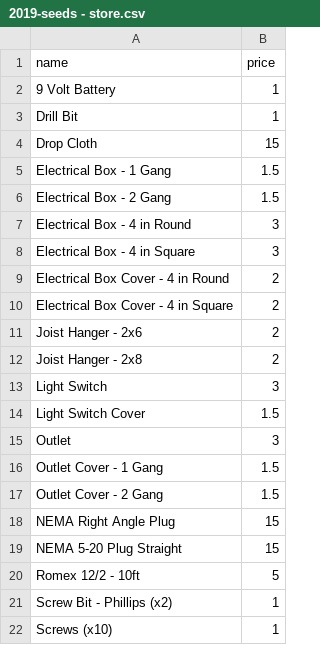
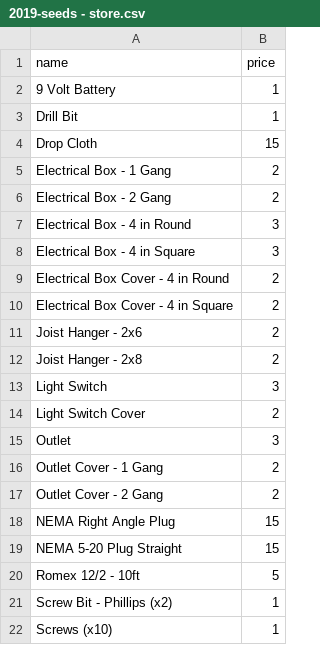
Before and after one commit to sc0v/binder, a CSV file: lib/seeds/2019-seeds - store.csv, drawn as a sheet; only a part is shown.

```diff
--- a/lib/seeds/2019-seeds - store.csv
+++ b/lib/seeds/2019-seeds - store.csv
@@ -4,4 +4,4 @@ Drill Bit,1
 Drop Cloth,15
-Electrical Box - 1 Gang,1.5
-Electrical Box - 2 Gang,1.5
+Electrical Box - 1 Gang,2
+Electrical Box - 2 Gang,2
 Electrical Box - 4 in Round,3
@@ -13,6 +13,6 @@ Joist Hanger - 2x8,2
 Light Switch,3
-Light Switch Cover,1.5
+Light Switch Cover,2
 Outlet,3
-Outlet Cover - 1 Gang,1.5
-Outlet Cover - 2 Gang,1.5
+Outlet Cover - 1 Gang,2
+Outlet Cover - 2 Gang,2
 NEMA Right Angle Plug,15
```
Also changed, not shown: lib/seeds/2019-seeds - organizations.csv, lib/seeds/2019-seeds - participants.csv, 1 other file.
